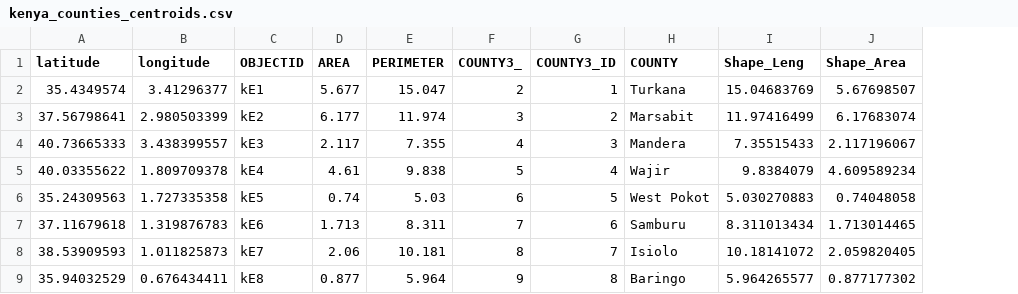
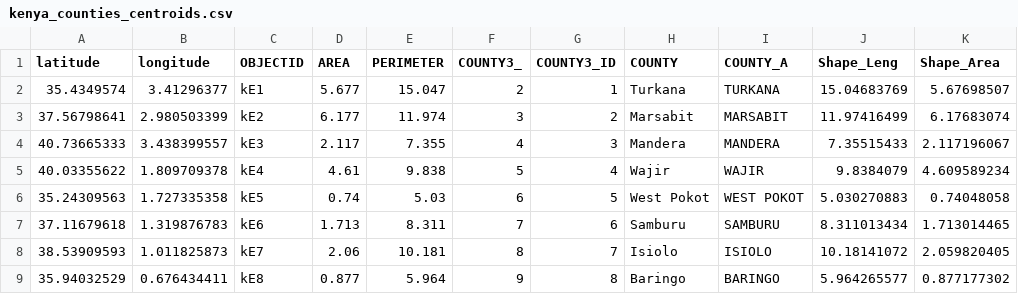
Before and after one commit to onaio/hackathon_bonny, a CSV file: public/data/kenya_counties_centroids.csv, drawn as a sheet; only a part is shown; the diff names each change by its address in the sheet, - before the commit and + after, or states it on an @@ line.

```diff
--- a/public/data/kenya_counties_centroids.csv
+++ b/public/data/kenya_counties_centroids.csv
+column I (COUNTY_A), rows 2-9: TURKANA | MARSABIT | MANDERA | WAJIR | WEST POKOT | SAMBURU | ISIOLO | BARINGO
```
Also changed, not shown: 3 other files.
